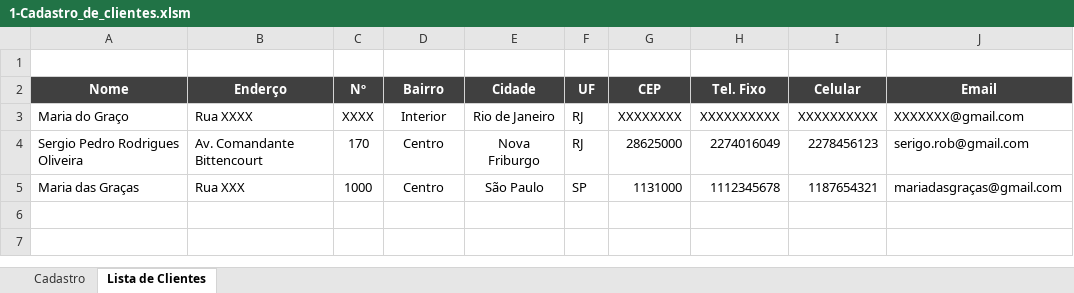
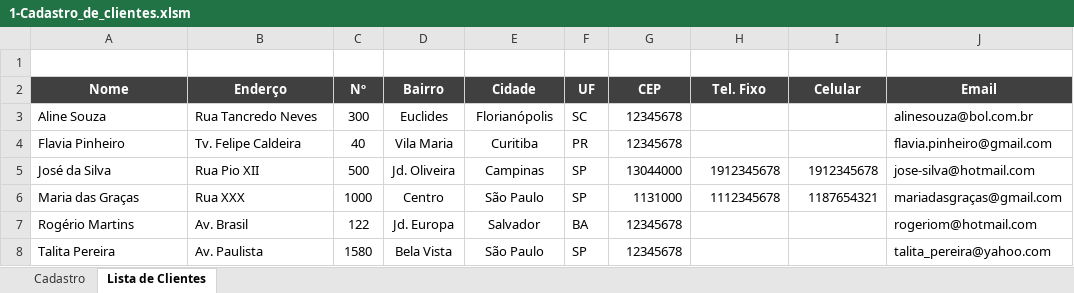
Before and after one commit to seperool/VBA, an Excel workbook: 02-Desenvolvendo_Primeira_Ferramenta-Basico/1-Cadastro_de_clientes.xlsm, sheet Lista de Clientes, drawn as a sheet; values as stored, in another font and other column widths than the file's, no borders; charts and pictures and table styles not drawn; removed rows and columns are numbered as before the commit, all else as after; the diff names each change by its address in the sheet, - before the commit and + after, or states it on an @@ line.

Commit message:
Atribuindo Macros a botões

```diff
--- a/02-Desenvolvendo_Primeira_Ferramenta-Basico/1-Cadastro_de_clientes.xlsm (sheet Lista de Clientes)
+++ b/02-Desenvolvendo_Primeira_Ferramenta-Basico/1-Cadastro_de_clientes.xlsm (sheet Lista de Clientes)
-row 3: Maria do Graço | Rua XXXX | XXXX | Interior | Rio de Janeiro | RJ | XXXXXXXX | XXXXXXXXXX | XXXXXXXXXX | XXXXXXX@gmail.com
-row 4: Sergio Pedro Rodrigues Oliveira | Av. Comandante Bittencourt | 170 | Centro | Nova Friburgo | RJ | 28625000 | 2274016049 | 2278456123 | serigo.rob@gmail.com
+row 3: Aline Souza | Rua Tancredo Neves | 300 | Euclides | Florianópolis | SC | 12345678 |  |  | alinesouza@bol.com.br
+row 4: Flavia Pinheiro | Tv. Felipe Caldeira | 40 | Vila Maria | Curitiba | PR | 12345678 |  |  | flavia.pinheiro@gmail.com
+row 5: José da Silva | Rua Pio XII | 500 | Jd. Oliveira | Campinas | SP | 13044000 | 1912345678 | 1912345678 | jose-silva@hotmail.com
+row 7: Rogério Martins | Av. Brasil | 122 | Jd. Europa | Salvador | BA | 12345678 |  |  | rogeriom@hotmail.com
+row 8: Talita Pereira | Av. Paulista | 1580 | Bela Vista | São Paulo | SP | 12345678 |  |  | talita_pereira@yahoo.com
```
Also changed, not shown: charts or pictures.
